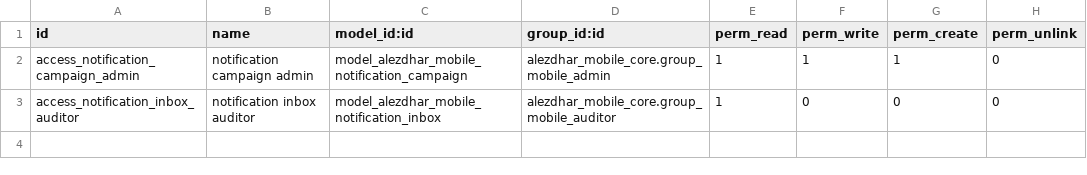
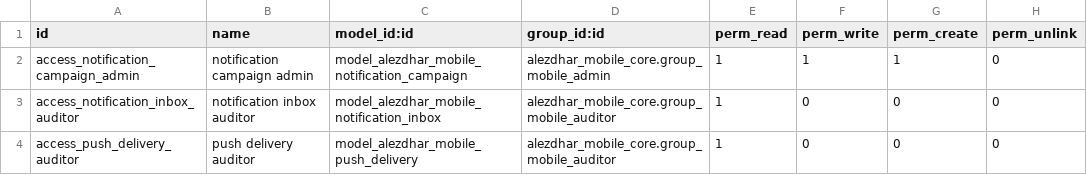
Before and after one commit to ahmedaboelatta/odoo18_test, a CSV file: alezdhar_mobile_notifications/security/ir.model.access.csv, drawn as a sheet.

Commit message:
Add Firebase push delivery and notification scheduling

```diff
--- a/alezdhar_mobile_notifications/security/ir.model.access.csv
+++ b/alezdhar_mobile_notifications/security/ir.model.access.csv
@@ -3 +3,2 @@ access_notification_campaign_admin,notification campaign admin,model_alezdhar_mo
 access_notification_inbox_auditor,notification inbox auditor,model_alezdhar_mobile_notification_inbox,alezdhar_mobile_core.group_mobile_auditor,1,0,0,0
+access_push_delivery_auditor,push delivery auditor,model_alezdhar_mobile_push_delivery,alezdhar_mobile_core.group_mobile_auditor,1,0,0,0
```
Also changed, not shown: 11 other files.
